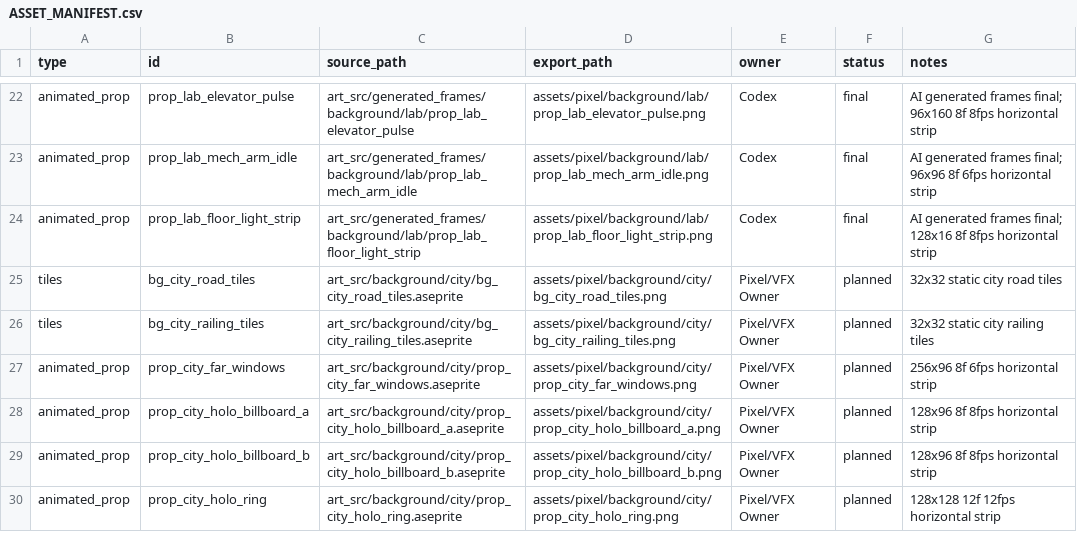
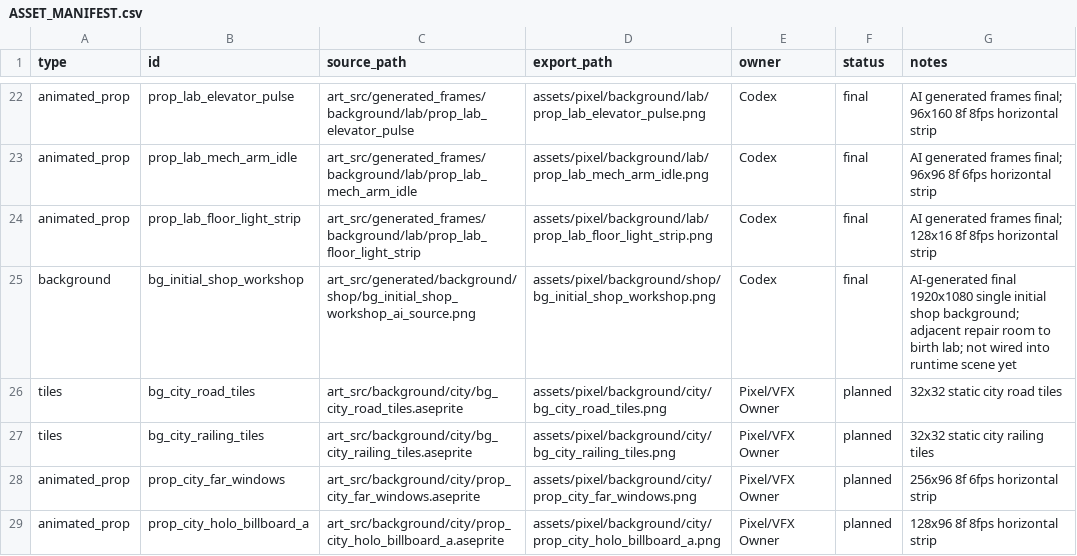
Before and after one commit to zixuanjiang332/Source, a CSV file: docs/ASSET_MANIFEST.csv, drawn as a sheet; only a part is shown, gaps mark what is left out; the shorter side is filled out with more unchanged rows.

Commit message:
art: add initial shop background

```diff
--- a/docs/ASSET_MANIFEST.csv
+++ b/docs/ASSET_MANIFEST.csv
@@ -24,2 +24,3 @@ animated_prop,prop_lab_mech_arm_idle,art_src/generated_frames/background/lab/pro
 animated_prop,prop_lab_floor_light_strip,art_src/generated_frames/background/lab/prop_lab_floor_light_strip,assets/pixel/background/lab/prop_lab_floor_light_strip.png,Codex,final,AI generated frames final; 128x16 8f 8fps horizontal strip
+background,bg_initial_shop_workshop,art_src/generated/background/shop/bg_initial_shop_workshop_ai_source.png,assets/pixel/background/shop/bg_initial_shop_workshop.png,Codex,final,AI-generated final 1920x1080 single initial shop background; adjacent repair room to birth lab; not wired into runtime scene yet
 tiles,bg_city_road_tiles,art_src/background/city/bg_city_road_tiles.aseprite,assets/pixel/background/city/bg_city_road_tiles.png,Pixel/VFX Owner,planned,32x32 static city road tiles
```
Also changed, not shown: 5 other files.
